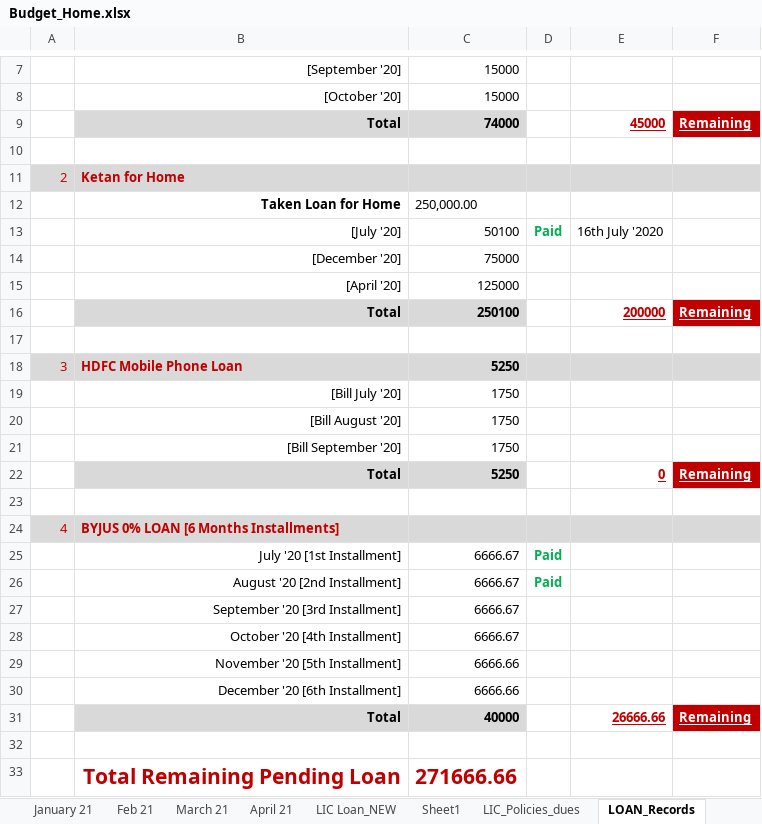
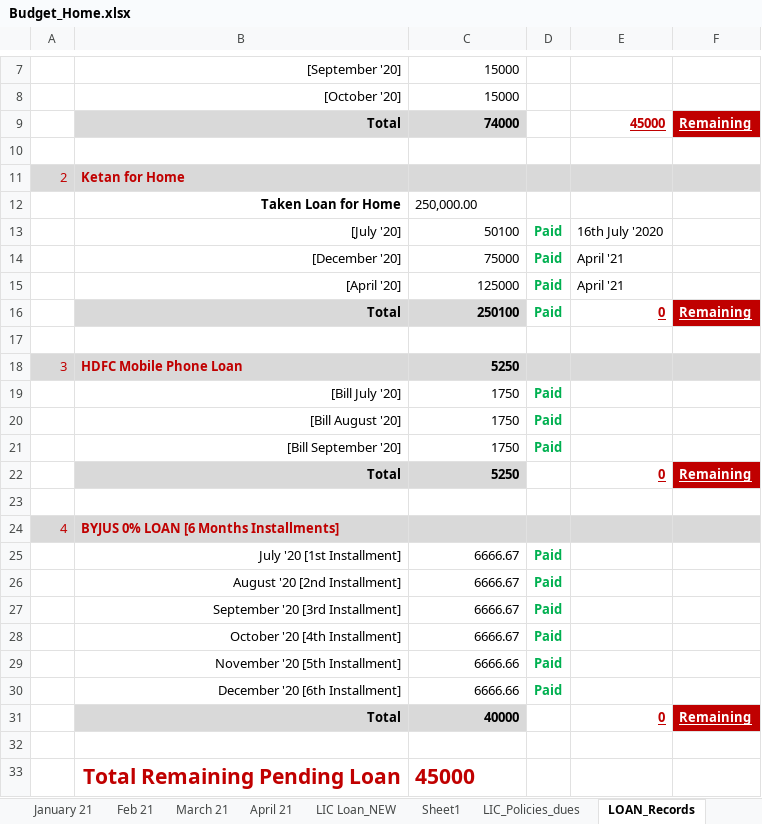
Before and after one commit to myuxguide/Docs_Home, an Excel workbook: Budget_Home.xlsx, sheet LOAN_Records, drawn as a sheet; only a part is shown, gaps mark what is left out; values as stored, in another font and other column widths than the file's, no borders; the diff names each change by its address in the sheet, - before the commit and + after, or states it on an @@ line.

```diff
--- a/Budget_Home.xlsx (sheet LOAN_Records)
+++ b/Budget_Home.xlsx (sheet LOAN_Records)
-D14:D16: (empty)
+D14:D16: Paid
-E14:E15: (empty)
+E14:E15: April '21
-E16: 200000
+E16: 0
-D19:D21: (empty)
+D19:D21: Paid
-D27:D30: (empty)
+D27:D30: Paid
-E31: 26666.66
+E31: 0
-C33: 271666.66
+C33: 45000
```
Also changed, not shown: sheet LIC Loan_NEW, sheet April 21, 1 other file.
